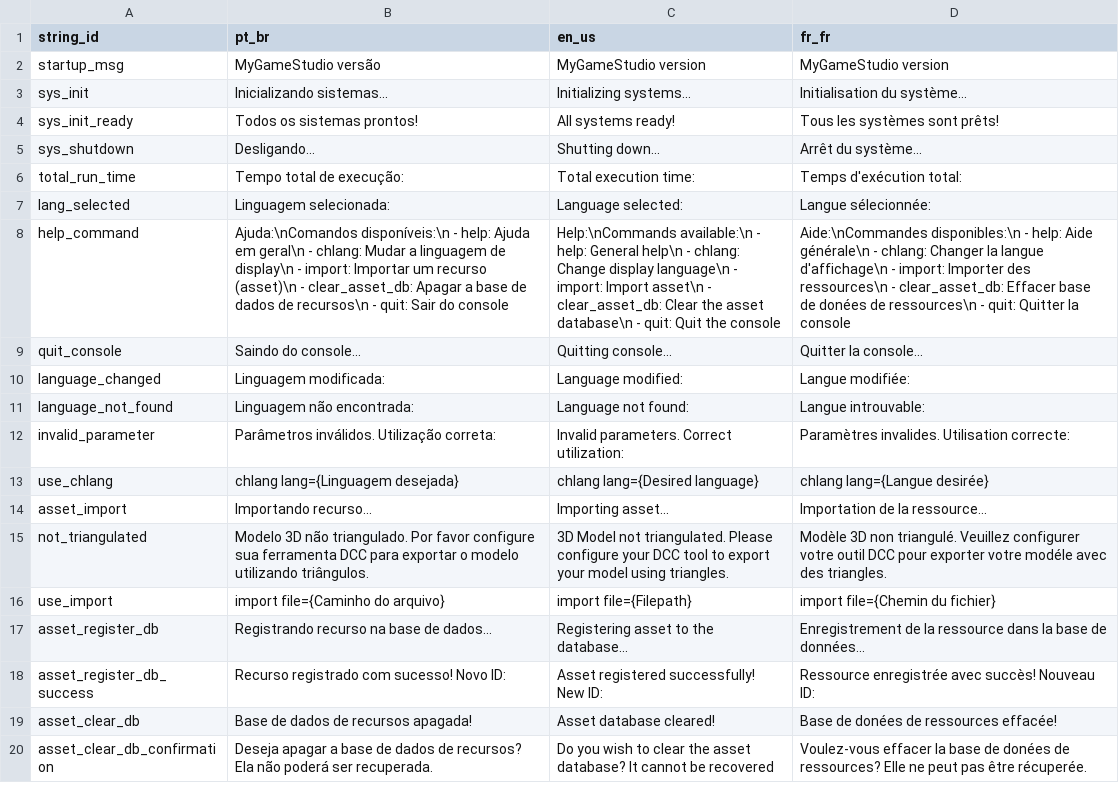
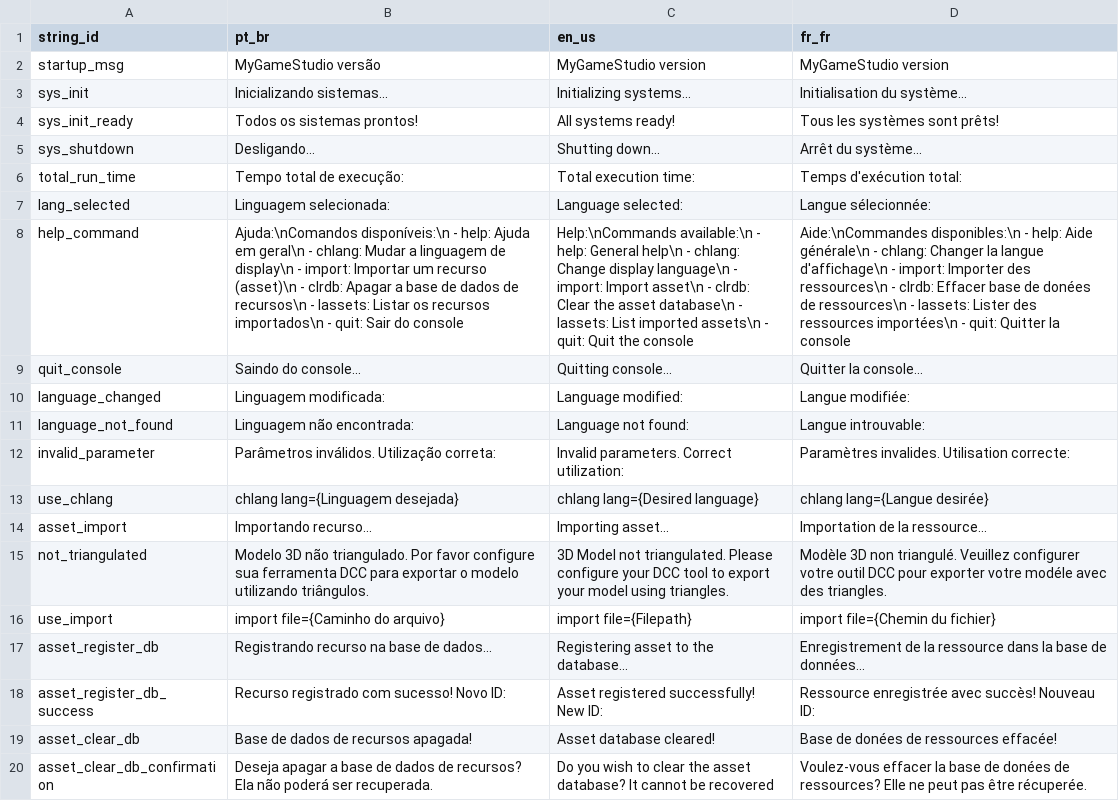
Before and after one commit to caio-costa-gossi/MyGameStudio, a CSV file: MyGameStudio/strings.csv, drawn as a sheet; the diff names each change by its address in the sheet, - before the commit and + after, or states it on an @@ line.

Commit message:
Implement lassets command, improve other commands

```diff
--- a/MyGameStudio/strings.csv
+++ b/MyGameStudio/strings.csv
-B8 (pt_br): …(asset)\n - clear_asset_db: Apagar a base de dados de recursos\n - quit:…
+B8 (pt_br): …(asset)\n - clrdb: Apagar a base de dados de recursos\n - lassets: Listar os recursos importados\n - quit:…
-C8 (en_us): …asset\n - clear_asset_db: Clear the asset database\n - quit:…
+C8 (en_us): …asset\n - clrdb: Clear the asset database\n - lassets: List imported assets\n - quit:…
-D8 (fr_fr): …ressources\n - clear_asset_db: Effacer base de donées de ressources\n - quit:…
+D8 (fr_fr): …ressources\n - clrdb: Effacer base de donées de ressources\n - lassets: Lister des ressources importées\n - quit:…
```
Also changed, not shown: 4 other files.
